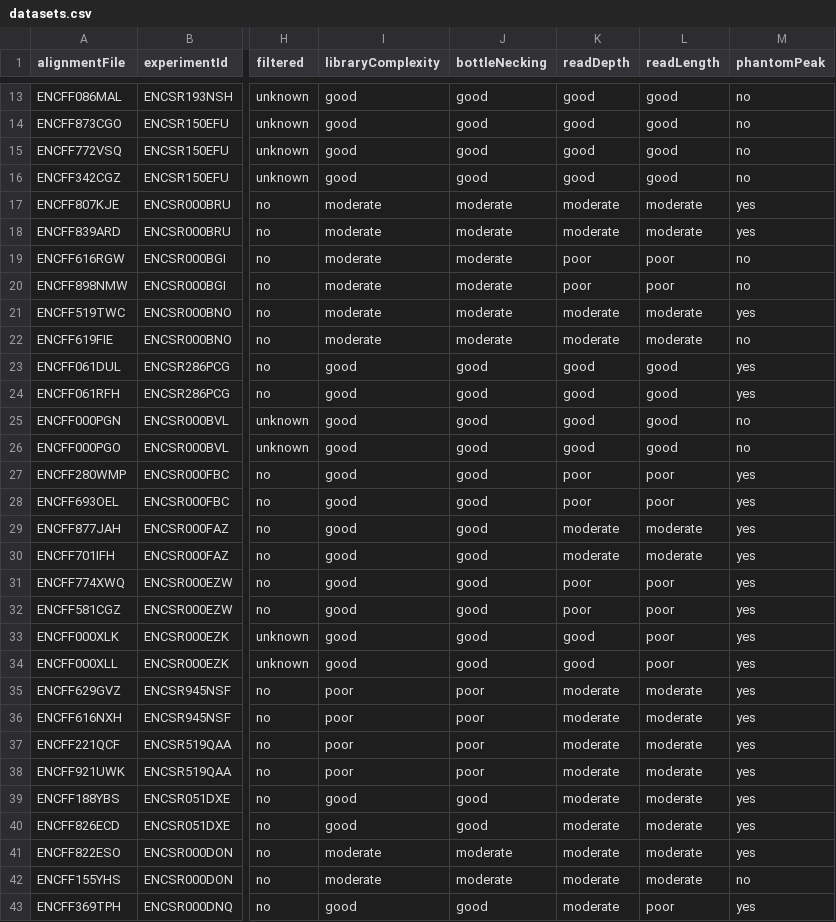
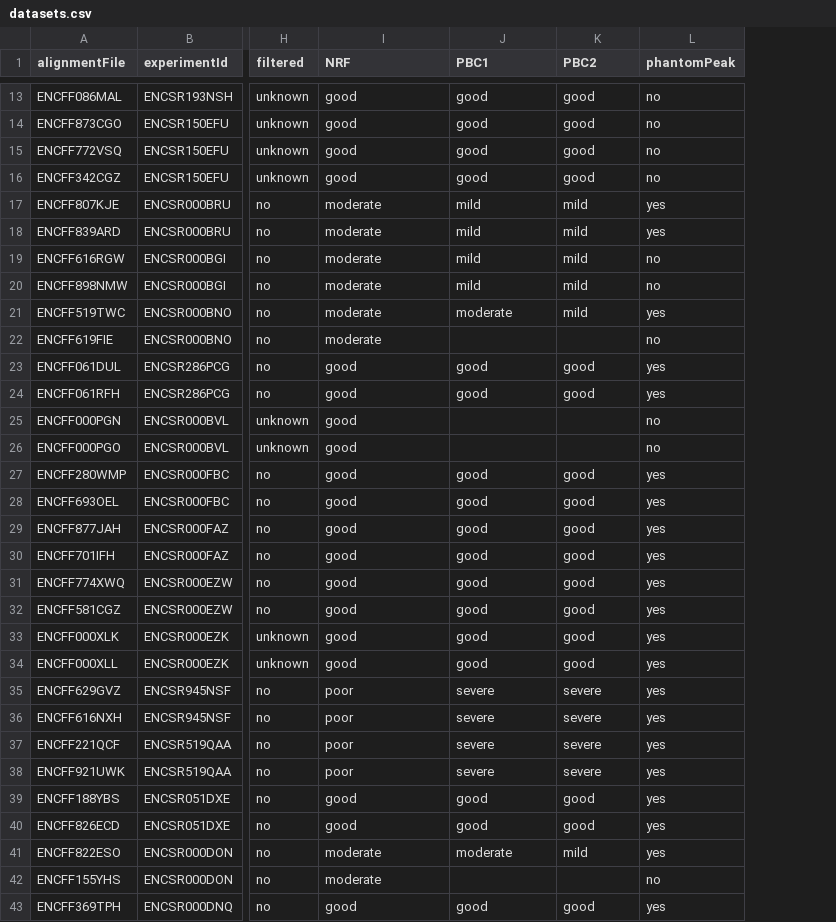
Before and after one commit to ewimberley/peakPass, a CSV file: datasets.csv, drawn as a sheet; only a part is shown, gaps mark what is left out; the diff covers the shown part only; the diff names each change by its address in the sheet, - before the commit and + after, or states it on an @@ line.

Commit message:
* Fixed columns in dataset file. * Script from thesis for sorting importance CSV.

```diff
--- a/datasets.csv
+++ b/datasets.csv
-column L (readLength), rows 13-43: good | good | good | good | moderate | moderate | poor | poor | moderate | moderate | good | good | good | good | poor | poor | moderate | moderate | poor | poor | poor | poor | moderate | moderate | moderate | moderate | moderate | moderate | moderate | moderate | poor
-I1: libraryComplexity
+I1: NRF
-J1: bottleNecking
+J1: PBC1
-K1: readDepth
+K1: PBC2
-J17:J20 (PBC1): moderate
+J17:J20 (PBC1): mild
-K17:K18 (PBC2): moderate
+K17:K18 (PBC2): mild
-K19:K20 (PBC2): poor
+K19:K20 (PBC2): mild
-K21 (PBC2): moderate
+K21 (PBC2): mild
-J22 (PBC1): moderate
+J22 (PBC1): (empty)
-K22 (PBC2): moderate
+K22 (PBC2): (empty)
-J25:J26 (PBC1): good
+J25:J26 (PBC1): (empty)
-K25:K26 (PBC2): good
+K25:K26 (PBC2): (empty)
-K27:K28 (PBC2): poor
+K27:K28 (PBC2): good
-K29:K30 (PBC2): moderate
+K29:K30 (PBC2): good
-K31:K32 (PBC2): poor
+K31:K32 (PBC2): good
-J35:J38 (PBC1): poor
+J35:J38 (PBC1): severe
-K35:K38 (PBC2): moderate
+K35:K38 (PBC2): severe
-K39:K40 (PBC2): moderate
+K39:K40 (PBC2): good
-K41 (PBC2): moderate
+K41 (PBC2): mild
-J42 (PBC1): moderate
+J42 (PBC1): (empty)
-K42 (PBC2): moderate
+K42 (PBC2): (empty)
-K43 (PBC2): moderate
+K43 (PBC2): good
```
Also changed, not shown: 46 edited cells elsewhere in this file, 2 other files.
